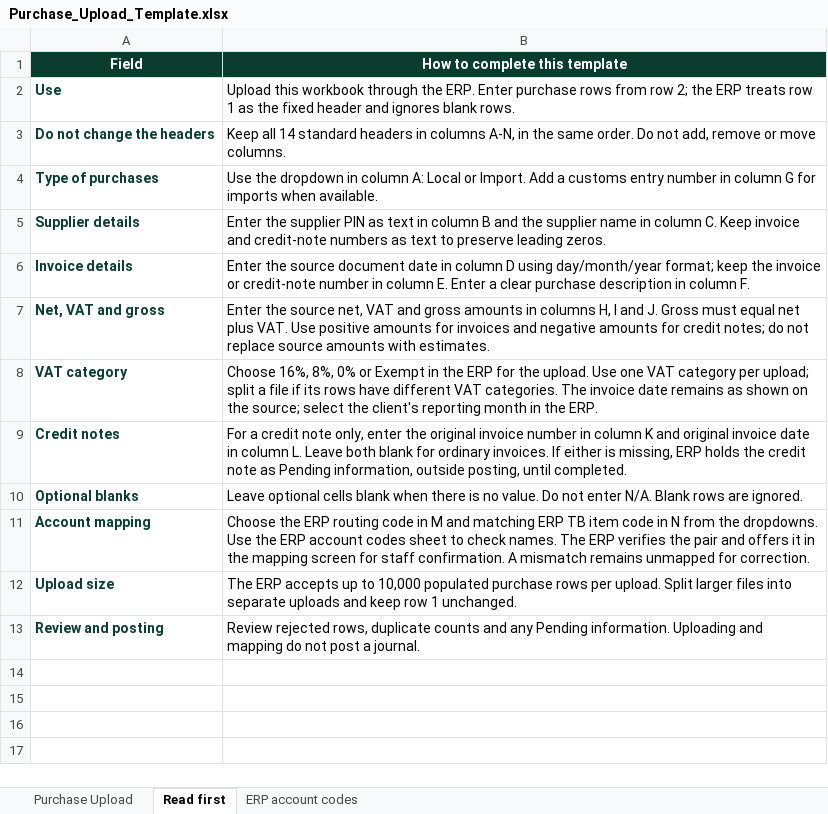
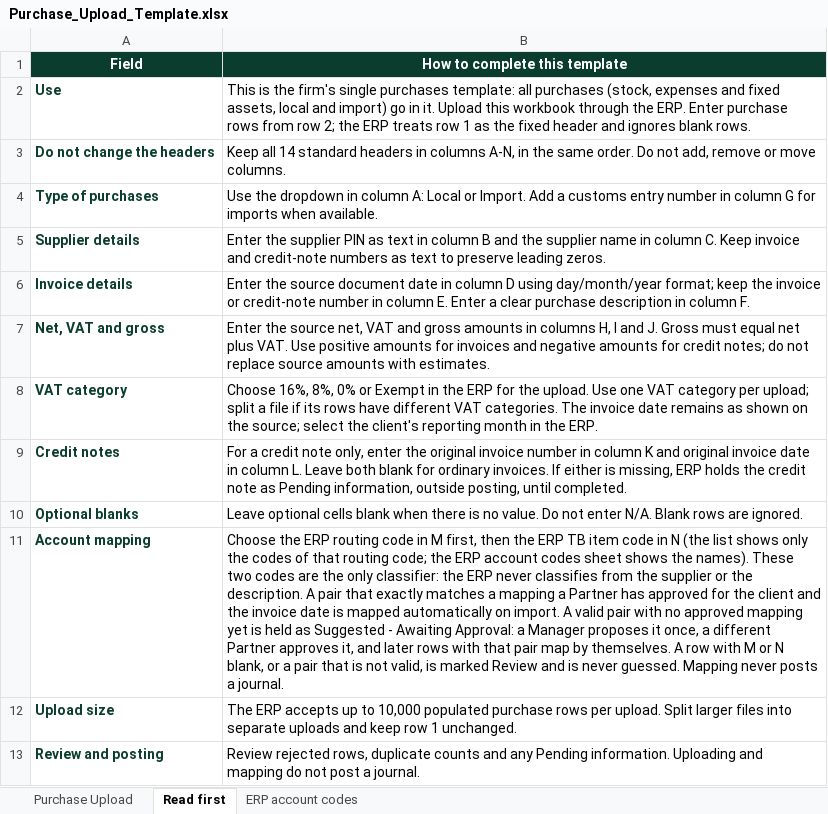
Before and after one commit to cpaalarcon-ux/PCL-CRM, an Excel workbook: Purchase_Upload_Template.xlsx, sheet Read first, drawn as a sheet; values as stored, in another font and other column widths than the file's, no borders; the diff names each change by its address in the sheet, - before the commit and + after, or states it on an @@ line.

```diff
--- a/Purchase_Upload_Template.xlsx (sheet Read first)
+++ b/Purchase_Upload_Template.xlsx (sheet Read first)
-B2 (How to complete this template): Upload this…
+B2 (How to complete this template): This is the firm's single purchases template: all purchases (stock, expenses and fixed assets, local and import) go in it. Upload this…
-B11 (How to complete this template): …in M and matching ERP TB item code in N from the dropdowns. Use the ERP account codes sheet to check names. The ERP verifies the pair and offers it in the mapping screen for staff confirmation. A mismatch remains unmapped for correction.
+B11 (How to complete this template): …in M first, then the ERP TB item code in N (the list shows only the codes of that routing code; the ERP account codes sheet shows the names). These two codes are the only classifier: the ERP never classifies from the supplier or the description. A pair that exactly matches a mapping a Partner has approved for the client and the invoice date is mapped automatically on import. A valid pair with no approved mapping yet is held as Suggested - Awaiting Approval: a Manager proposes it once, a different Partner approves it, and later rows with that pair map by themselves. A row with M or N blank, or a pair that is not valid, is marked Review and is never guessed. Mapping never posts a journal.
```
Also changed, not shown: sheet ERP account codes, 36 other files.
